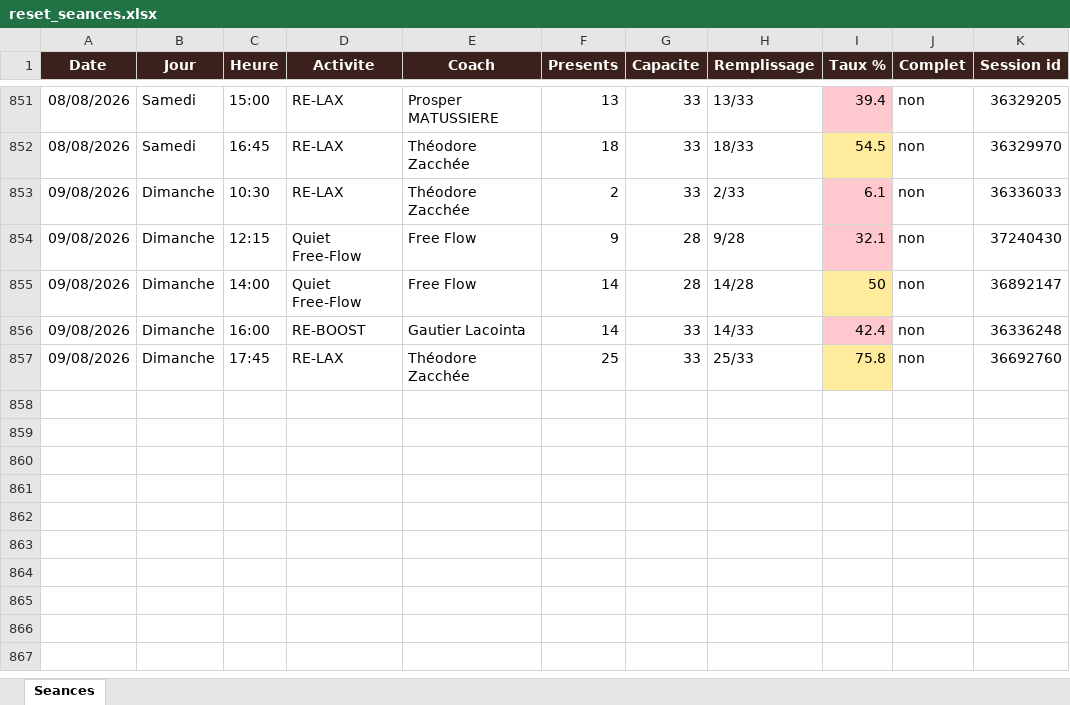
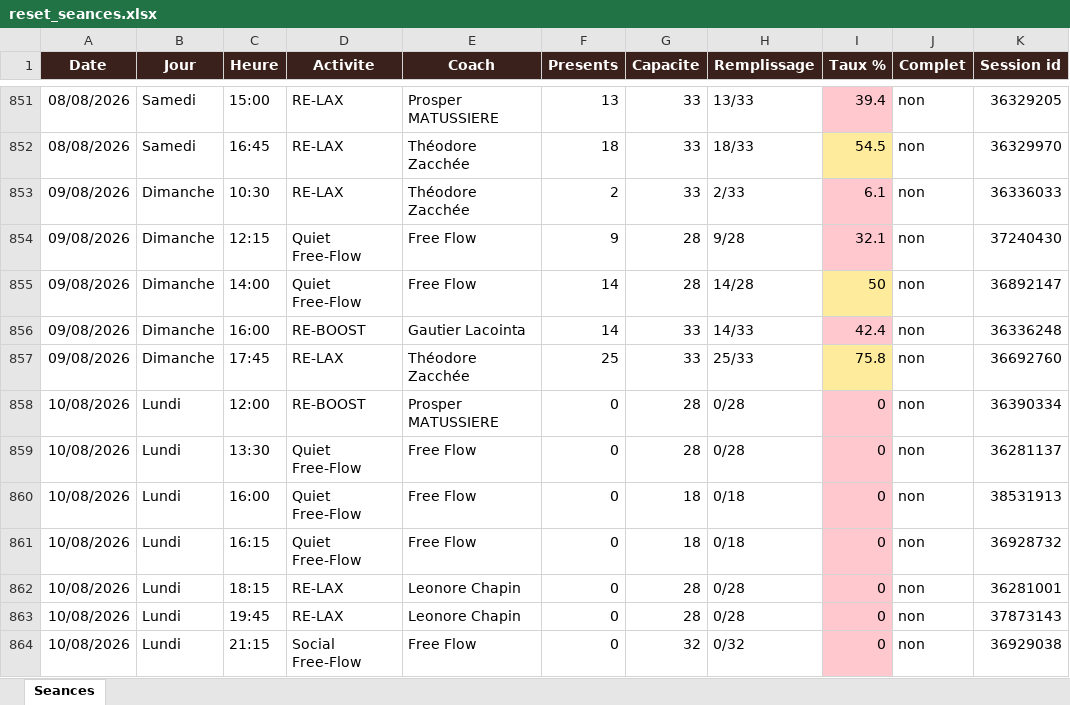
Before and after one commit to sbbb-git/reset, an Excel workbook: reset_seances.xlsx, sheet Seances, drawn as a sheet; only a part is shown, gaps mark what is left out; values as stored, in another font and other column widths than the file's, no borders; the diff names each change by its address in the sheet, - before the commit and + after, or states it on an @@ line.

```diff
--- a/reset_seances.xlsx (sheet Seances)
+++ b/reset_seances.xlsx (sheet Seances)
+row 858: 10/08/2026 | Lundi | 12:00 | RE-BOOST | Prosper MATUSSIERE | 0 | 28 | 0/28 | 0 | non | 36390334
+row 859: 10/08/2026 | Lundi | 13:30 | Quiet Free-Flow | Free Flow | 0 | 28 | 0/28 | 0 | non | 36281137
+row 860: 10/08/2026 | Lundi | 16:00 | Quiet Free-Flow | Free Flow | 0 | 18 | 0/18 | 0 | non | 38531913
+row 861: 10/08/2026 | Lundi | 16:15 | Quiet Free-Flow | Free Flow | 0 | 18 | 0/18 | 0 | non | 36928732
+row 862: 10/08/2026 | Lundi | 18:15 | RE-LAX | Leonore Chapin | 0 | 28 | 0/28 | 0 | non | 36281001
+row 863: 10/08/2026 | Lundi | 19:45 | RE-LAX | Leonore Chapin | 0 | 28 | 0/28 | 0 | non | 37873143
+row 864: 10/08/2026 | Lundi | 21:15 | Social Free-Flow | Free Flow | 0 | 32 | 0/32 | 0 | non | 36929038
```
Also changed, not shown: 3 other files.
